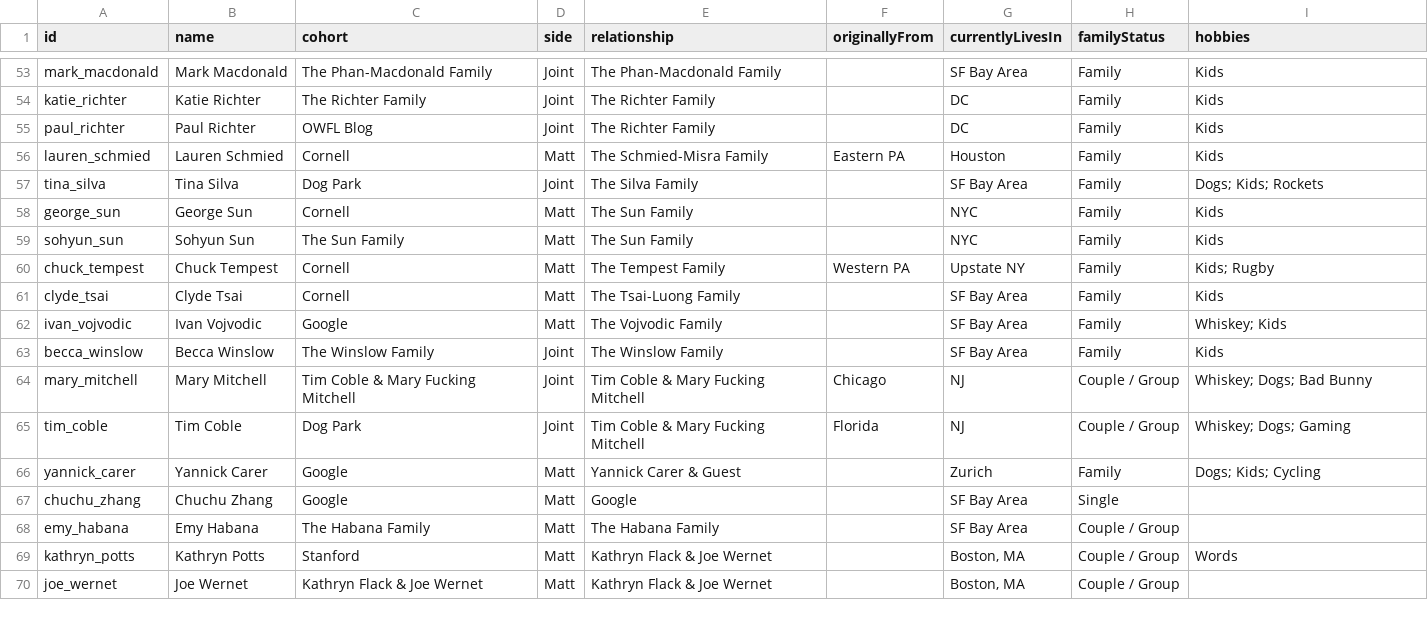
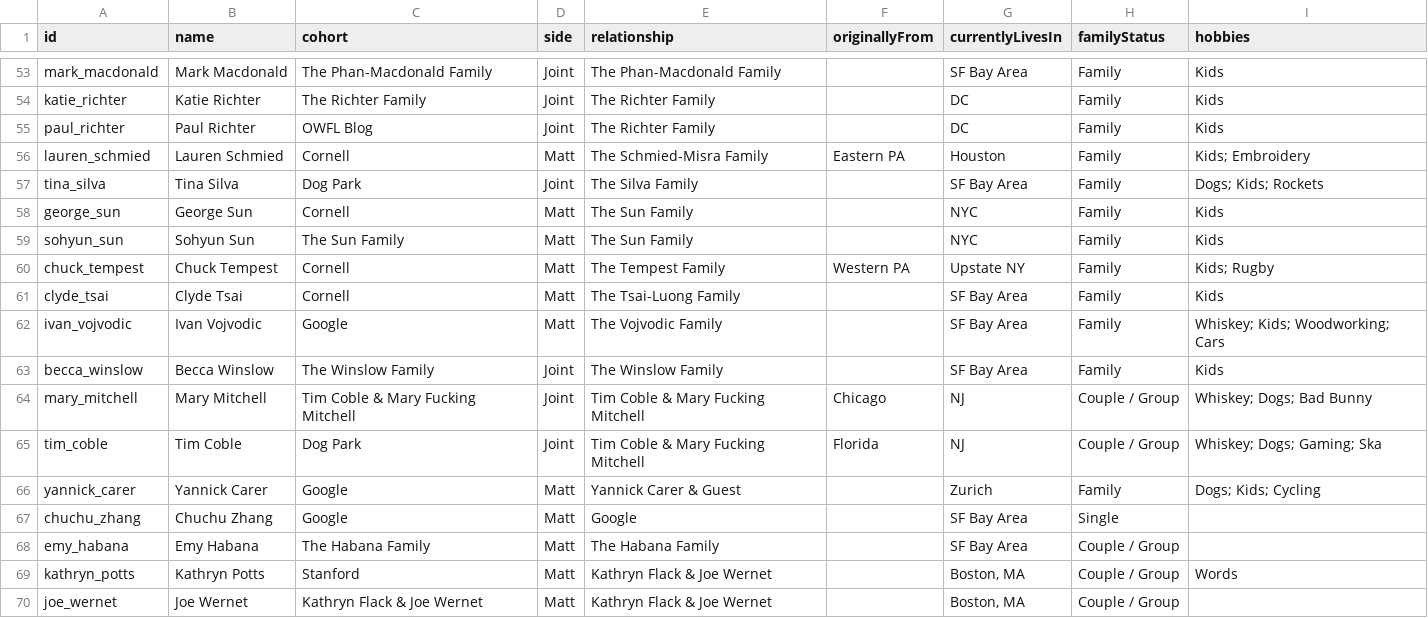
Before and after one commit to mhoying/wedding-graph, a CSV file: public/guests_template.csv, drawn as a sheet; only a part is shown, gaps mark what is left out.

Commit message:
Update guests CSV via Host Admin Suite

```diff
--- a/public/guests_template.csv
+++ b/public/guests_template.csv
@@ -55,3 +55,3 @@ katie_richter,Katie Richter,The Richter Family,Joint,The Richter Family,,DC,Fami
 paul_richter,Paul Richter,OWFL Blog,Joint,The Richter Family,,DC,Family,Kids
-lauren_schmied,Lauren Schmied,Cornell,Matt,The Schmied-Misra Family,Eastern PA,Houston,Family,Kids
+lauren_schmied,Lauren Schmied,Cornell,Matt,The Schmied-Misra Family,Eastern PA,Houston,Family,Kids; Embroidery
 tina_silva,Tina Silva,Dog Park,Joint,The Silva Family,,SF Bay Area,Family,Dogs; Kids; Rockets
@@ -61,6 +61,6 @@ chuck_tempest,Chuck Tempest,Cornell,Matt,The Tempest Family,Western PA,Upstate N
 clyde_tsai,Clyde Tsai,Cornell,Matt,The Tsai-Luong Family,,SF Bay Area,Family,Kids
-ivan_vojvodic,Ivan Vojvodic,Google,Matt,The Vojvodic Family,,SF Bay Area,Family,Whiskey; Kids
+ivan_vojvodic,Ivan Vojvodic,Google,Matt,The Vojvodic Family,,SF Bay Area,Family,Whiskey; Kids; Woodworking; Cars
 becca_winslow,Becca Winslow,The Winslow Family,Joint,The Winslow Family,,SF Bay Area,Family,Kids
 mary_mitchell,Mary Mitchell,Tim Coble & Mary Fucking Mitchell,Joint,Tim Coble & Mary Fucking Mitchell,Chicago,NJ,Couple / Group,Whiskey; Dogs; Bad Bunny
-tim_coble,Tim Coble,Dog Park,Joint,Tim Coble & Mary Fucking Mitchell,Florida,NJ,Couple / Group,Whiskey; Dogs; Gaming
+tim_coble,Tim Coble,Dog Park,Joint,Tim Coble & Mary Fucking Mitchell,Florida,NJ,Couple / Group,Whiskey; Dogs; Gaming; Ska
 yannick_carer,Yannick Carer,Google,Matt,Yannick Carer & Guest,,Zurich,Family,Dogs; Kids; Cycling
```
